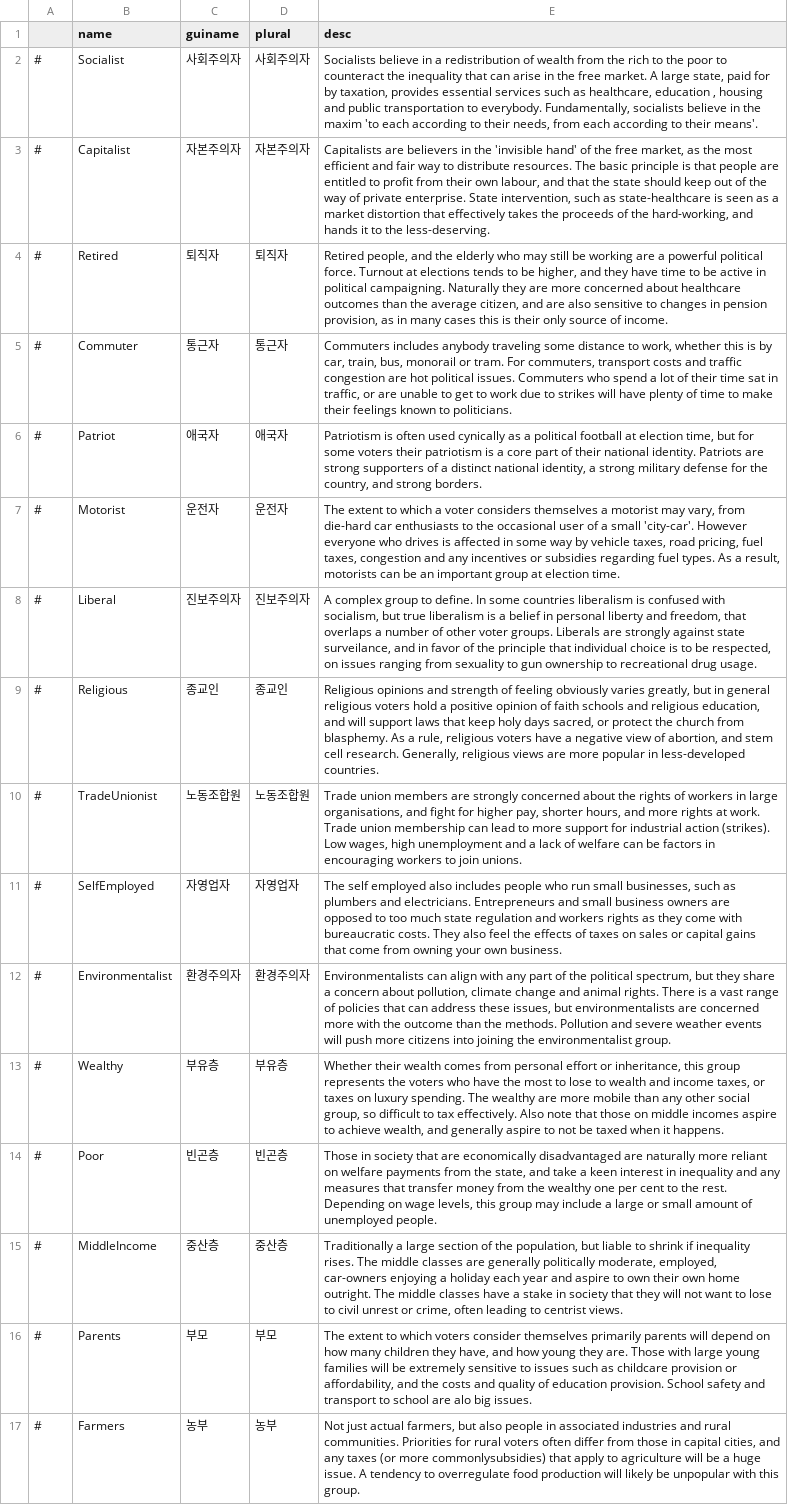
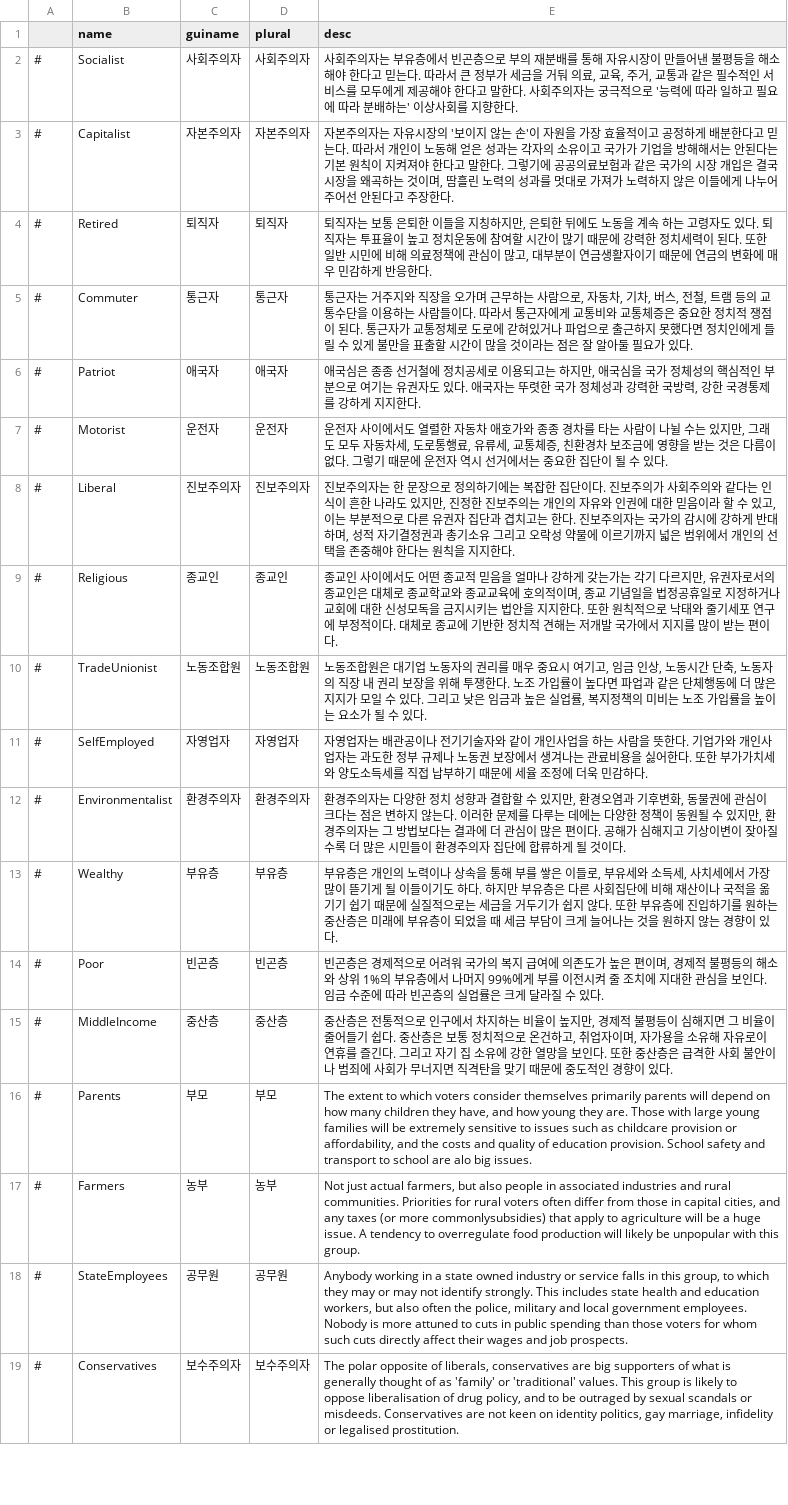
Before and after one commit to whiteforce4/Democracy4KoreanTranslation, a CSV file: Korean/votertypes.csv, drawn as a sheet; only a part is shown; the shorter side is filled out with more unchanged rows; the diff names each change by its address in the sheet, - before the commit and + after, or states it on an @@ line.

Commit message:
Update votertypes.csv
1. 가급적 첫 문장 시작은 해당 유권자 집단의 명칭으로 시작했음.
2. 사회주의자 소개문구부터 의역 존나했다 이쪽은 원작자 의도좀 잘 살리려고 했는데 중간에 A large government, paid for by taxation, provides essential services such as healthcare, education , housing and public transportation to everybody. 이딴식으로 직역하면 어색해 죽을 문장이 튀어나옴
3. retired 은퇴자로 고쳐야 하나? 게임 내에서는 고령 연금생활자를 지칭하려는 느낌인데
4. 진보주의자 liberty and freedom을 처음에는 소극적자유 적극적자유 설명 열심히 해볼까 했는데 그냥 자유와 인권이라 하기로 했음 엄밀하게 따지면 오역이 될 수도 있는 부분이지만 소극적 적극적 자유를 설명 없이 최대한 짧게 쓰는 유일한 방법임
5. 자영업자에서 small business를 개인사업으로 옮겼음 이걸 중소기업으로 쓰면 해석이 너무 이상해짐
6. 빈곤층 본문 번역 뭔가 마음에 안들음 그 1% 부유층 부분이 제일
7. 중산층 마지막 문장 번역을 거의 창조함

```diff
--- a/Korean/votertypes.csv
+++ b/Korean/votertypes.csv
-E2 (desc): Socialists believe in a redistribution of wealth from the rich to the poor to counteract the inequality that can arise in the free market. A large state, paid for by taxation, provides essential services such as healthcare, education , housing and public transportation to everybody. Fundamentally, socialists believe in the maxim 'to each according to their needs, from each according to their means'.
+E2 (desc): 사회주의자는 부유층에서 빈곤층으로 부의 재분배를 통해 자유시장이 만들어낸 불평등을 해소해야 한다고 믿는다. 따라서 큰 정부가 세금을 거둬 의료, 교육, 주거, 교통과 같은 필수적인 서비스를 모두에게 제공해야 한다고 말한다. 사회주의자는 궁극적으로 '능력에 따라 일하고 필요에 따라 분배하는' 이상사회를 지향한다.
-E3 (desc): Capitalists are believers in the 'invisible hand' of the free market, as the most efficient and fair way to distribute resources. The basic principle is that people are entitled to profit from their own labour, and that the state should keep out of the way of private enterprise. State intervention, such as state-healthcare is seen as a market distortion that effectively takes the proceeds of the hard-working, and hands it to the less-deserving.
+E3 (desc): 자본주의자는 자유시장의 '보이지 않는 손'이 자원을 가장 효율적이고 공정하게 배분한다고 믿는다. 따라서 개인이 노동해 얻은 성과는 각자의 소유이고 국가가 기업을 방해해서는 안된다는 기본 원칙이 지켜져야 한다고 말한다. 그렇기에 공공의료보험과 같은 국가의 시장 개입은 결국 시장을 왜곡하는 것이며, 땀흘린 노력의 성과를 멋대로 가져가 노력하지 않은 이들에게 나누어 주어선 안된다고 주장한다.
-E4 (desc): Retired people, and the elderly who may still be working are a powerful political force. Turnout at elections tends to be higher, and they have time to be active in political campaigning. Naturally they are more concerned about healthcare outcomes than the average citizen, and are also sensitive to changes in pension provision, as in many cases this is their only source of income.
+E4 (desc): 퇴직자는 보통 은퇴한 이들을 지칭하지만, 은퇴한 뒤에도 노동을 계속 하는 고령자도 있다. 퇴직자는 투표율이 높고 정치운동에 참여할 시간이 많기 때문에 강력한 정치세력이 된다. 또한 일반 시민에 비해 의료정책에 관심이 많고, 대부분이 연금생활자이기 때문에 연금의 변화에 매우 민감하게 반응한다.
-E5 (desc): Commuters includes anybody traveling some distance to work, whether this is by car, train, bus, monorail or tram. For commuters, transport costs and traffic congestion are hot political issues. Commuters who spend a lot of their time sat in traffic, or are unable to get to work due to strikes will have plenty of time to make their feelings known to politicians.
+E5 (desc): 통근자는 거주지와 직장을 오가며 근무하는 사람으로, 자동차, 기차, 버스, 전철, 트램 등의 교통수단을 이용하는 사람들이다. 따라서 통근자에게 교통비와 교통체증은 중요한 정치적 쟁점이 된다. 통근자가 교통정체로 도로에 갇혀있거나 파업으로 출근하지 못했다면 정치인에게 들릴 수 있게 불만을 표출할 시간이 많을 것이라는 점은 잘 알아둘 필요가 있다.
-E6 (desc): Patriotism is often used cynically as a political football at election time, but for some voters their patriotism is a core part of their national identity. Patriots are strong supporters of a distinct national identity, a strong military defense for the country, and strong borders.
+E6 (desc): 애국심은 종종 선거철에 정치공세로 이용되고는 하지만, 애국심을 국가 정체성의 핵심적인 부분으로 여기는 유권자도 있다. 애국자는 뚜렷한 국가 정체성과 강력한 국방력, 강한 국경통제를 강하게 지지한다.
-E7 (desc): The extent to which a voter considers themselves a motorist may vary, from die-hard car enthusiasts to the occasional user of a small 'city-car'. However everyone who drives is affected in some way by vehicle taxes, road pricing, fuel taxes, congestion and any incentives or subsidies regarding fuel types. As a result, motorists can be an important group at election time.
+E7 (desc): 운전자 사이에서도 열렬한 자동차 애호가와 종종 경차를 타는 사람이 나뉠 수는 있지만, 그래도 모두 자동차세, 도로통행료, 유류세, 교통체증, 친환경차 보조금에 영향을 받는 것은 다름이 없다. 그렇기 때문에 운전자 역시 선거에서는 중요한 집단이 될 수 있다.
-E8 (desc): A complex group to define. In some countries liberalism is confused with socialism, but true liberalism is a belief in personal liberty and freedom, that overlaps a number of other voter groups. Liberals are strongly against state surveilance, and in favor of the principle that individual choice is to be respected, on issues ranging from sexuality to gun ownership to recreational drug usage.
+E8 (desc): 진보주의자는 한 문장으로 정의하기에는 복잡한 집단이다. 진보주의가 사회주의와 같다는 인식이 흔한 나라도 있지만, 진정한 진보주의는 개인의 자유와 인권에 대한 믿음이라 할 수 있고, 이는 부분적으로 다른 유권자 집단과 겹치고는 한다. 진보주의자는 국가의 감시에 강하게 반대하며, 성적 자기결정권과 총기소유 그리고 오락성 약물에 이르기까지 넓은 범위에서 개인의 선택을 존중해야 한다는 원칙을 지지한다.
-E9 (desc): Religious opinions and strength of feeling obviously varies greatly, but in general religious voters hold a positive opinion of faith schools and religious education, and will support laws that keep holy days sacred, or protect the church from blasphemy. As a rule, religious voters have a negative view of abortion, and stem cell research. Generally, religious views are more popular in less-developed countries.
+E9 (desc): 종교인 사이에서도 어떤 종교적 믿음을 얼마나 강하게 갖는가는 각기 다르지만, 유권자로서의 종교인은 대체로 종교학교와 종교교육에 호의적이며, 종교 기념일을 법정공휴일로 지정하거나 교회에 대한 신성모독을 금지시키는 법안을 지지한다. 또한 원칙적으로 낙태와 줄기세포 연구에 부정적이다. 대체로 종교에 기반한 정치적 견해는 저개발 국가에서 지지를 많이 받는 편이다.
-E10 (desc): Trade union members are strongly concerned about the rights of workers in large organisations, and fight for higher pay, shorter hours, and more rights at work. Trade union membership can lead to more support for industrial action (strikes). Low wages, high unemployment and a lack of welfare can be factors in encouraging workers to join unions.
+E10 (desc): 노동조합원은 대기업 노동자의 권리를 매우 중요시 여기고, 임금 인상, 노동시간 단축, 노동자의 직장 내 권리 보장을 위해 투쟁한다. 노조 가입률이 높다면 파업과 같은 단체행동에 더 많은 지지가 모일 수 있다. 그리고 낮은 임금과 높은 실업률, 복지정책의 미비는 노조 가입률을 높이는 요소가 될 수 있다.
-E11 (desc): The self employed also includes people who run small businesses, such as plumbers and electricians. Entrepreneurs and small business owners are opposed to too much state regulation and workers rights as they come with bureaucratic costs. They also feel the effects of taxes on sales or capital gains that come from owning your own business.
+E11 (desc): 자영업자는 배관공이나 전기기술자와 같이 개인사업을 하는 사람을 뜻한다. 기업가와 개인사업자는 과도한 정부 규제나 노동권 보장에서 생겨나는 관료비용을 싫어한다. 또한 부가가치세와 양도소득세를 직접 납부하기 때문에 세율 조정에 더욱 민감하다.
-E12 (desc): Environmentalists can align with any part of the political spectrum, but they share a concern about pollution, climate change and animal rights. There is a vast range of policies that can address these issues, but environmentalists are concerned more with the outcome than the methods. Pollution and severe weather events will push more citizens into joining the environmentalist group.
+E12 (desc): 환경주의자는 다양한 정치 성향과 결합할 수 있지만, 환경오염과 기후변화, 동물권에 관심이 크다는 점은 변하지 않는다. 이러한 문제를 다루는 데에는 다양한 정책이 동원될 수 있지만, 환경주의자는 그 방법보다는 결과에 더 관심이 많은 편이다. 공해가 심해지고 기상이변이 잦아질수록 더 많은 시민들이 환경주의자 집단에 합류하게 될 것이다.
-E13 (desc): Whether their wealth comes from personal effort or inheritance, this group represents the voters who have the most to lose to wealth and income taxes, or taxes on luxury spending. The wealthy are more mobile than any other social group, so difficult to tax effectively. Also note that those on middle incomes aspire to achieve wealth, and generally aspire to not be taxed when it happens.
+E13 (desc): 부유층은 개인의 노력이나 상속을 통해 부를 쌓은 이들로, 부유세와 소득세, 사치세에서 가장 많이 뜯기게 될 이들이기도 하다. 하지만 부유층은 다른 사회집단에 비해 재산이나 국적을 옮기기 쉽기 때문에 실질적으로는 세금을 거두기가 쉽지 않다. 또한 부유층에 진입하기를 원하는 중산층은 미래에 부유층이 되었을 때 세금 부담이 크게 늘어나는 것을 원하지 않는 경향이 있다.
-E14 (desc): Those in society that are economically disadvantaged are naturally more reliant on welfare payments from the state, and take a keen interest in inequality and any measures that transfer money from the wealthy one per cent to the rest. Depending on wage levels, this group may include a large or small amount of unemployed people.
+E14 (desc): 빈곤층은 경제적으로 어려워 국가의 복지 급여에 의존도가 높은 편이며, 경제적 불평등의 해소와 상위 1%의 부유층에서 나머지 99%에게 부를 이전시켜 줄 조치에 지대한 관심을 보인다. 임금 수준에 따라 빈곤층의 실업률은 크게 달라질 수 있다.
-E15 (desc): Traditionally a large section of the population, but liable to shrink if inequality rises. The middle classes are generally politically moderate, employed, car-owners enjoying a holiday each year and aspire to own their own home outright. The middle classes have a stake in society that they will not want to lose to civil unrest or crime, often leading to centrist views.
+E15 (desc): 중산층은 전통적으로 인구에서 차지하는 비율이 높지만, 경제적 불평등이 심해지면 그 비율이 줄어들기 쉽다. 중산층은 보통 정치적으로 온건하고, 취업자이며, 자가용을 소유해 자유로이 연휴를 즐긴다. 그리고 자기 집 소유에 강한 열망을 보인다. 또한 중산층은 급격한 사회 불안이나 범죄에 사회가 무너지면 직격탄을 맞기 때문에 중도적인 경향이 있다.
```
